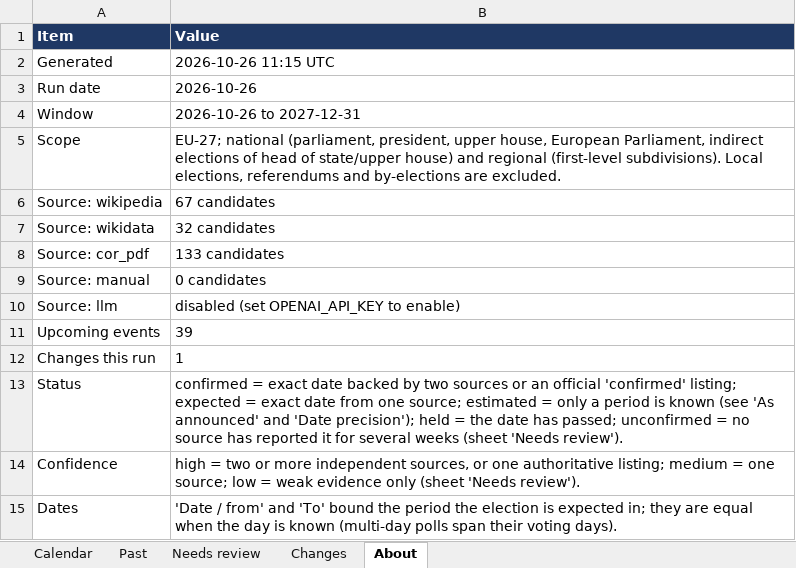
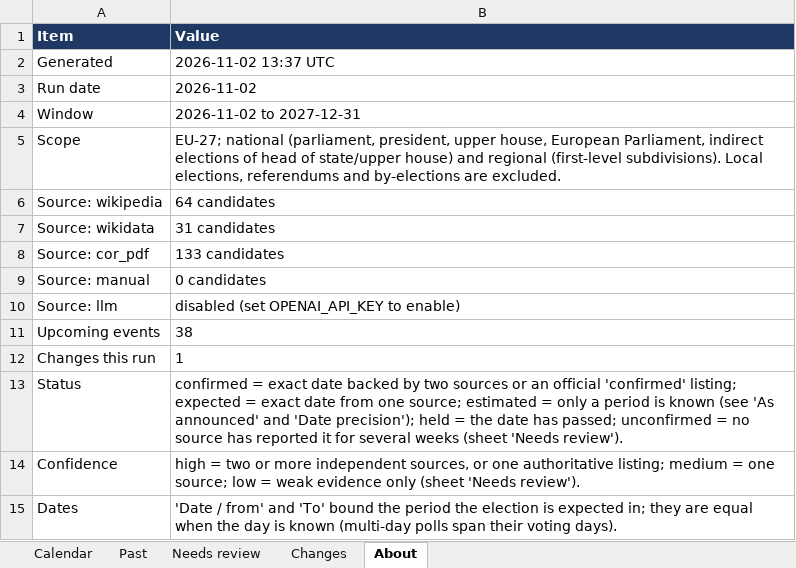
Before and after one commit to EmanueleCeglia/elections-calendar, an Excel workbook: output/elections_calendar.xlsx, sheet About, drawn as a sheet; values as stored, in another font and other column widths than the file's, no borders; the diff names each change by its address in the sheet, - before the commit and + after, or states it on an @@ line.

```diff
--- a/output/elections_calendar.xlsx (sheet About)
+++ b/output/elections_calendar.xlsx (sheet About)
-B2 (Value): 2026-10-26 11:15 UTC
+B2 (Value): 2026-11-02 13:37 UTC
-B3 (Value): 2026-10-26
+B3 (Value): 2026-11-02
-B4 (Value): 2026-10-26 to 2027-12-31
+B4 (Value): 2026-11-02 to 2027-12-31
-B6 (Value): 67 candidates
+B6 (Value): 64 candidates
-B7 (Value): 32 candidates
+B7 (Value): 31 candidates
-B11 (Value): 39
+B11 (Value): 38
```
Also changed, not shown: sheet Calendar, sheet Past, sheet Changes, 2 other files.
